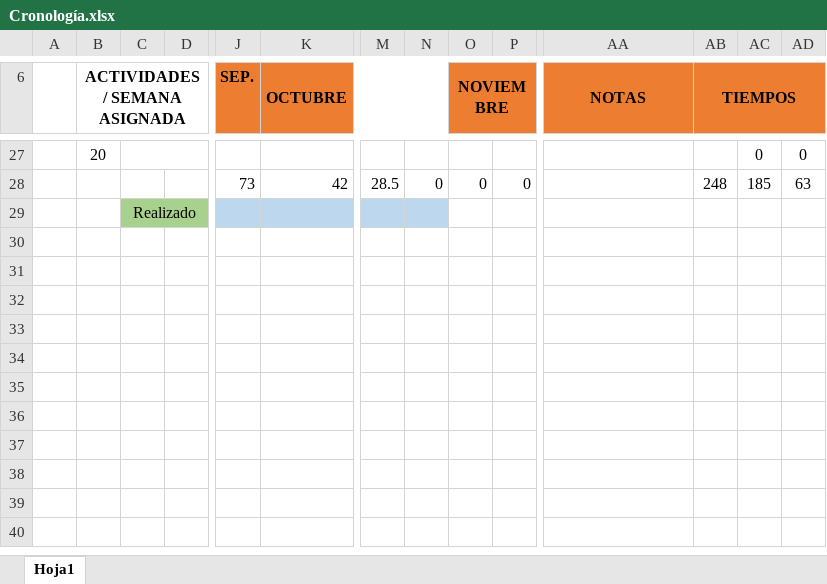
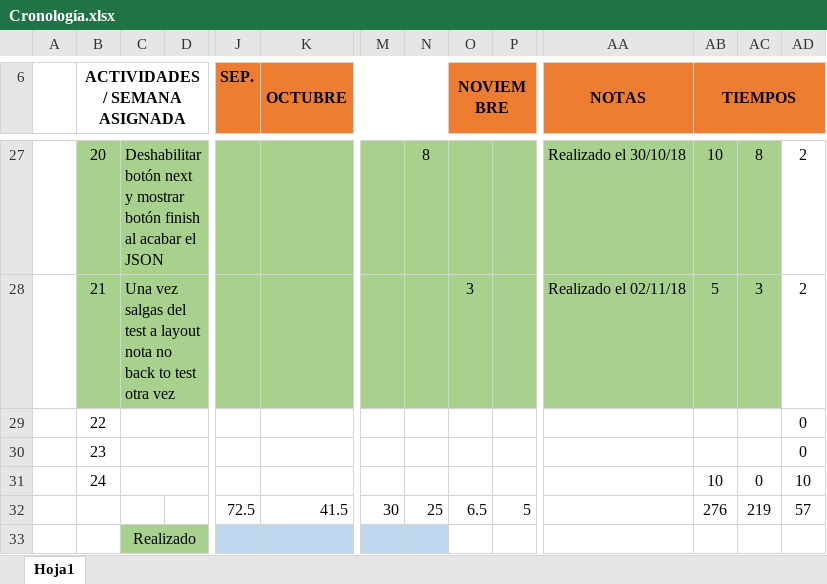
Before and after one commit to DavidBernalGonzalez/iMosso, an Excel workbook: documentacion/Cronología.xlsx, sheet Hoja1, drawn as a sheet; only a part is shown, gaps mark what is left out; values as stored, in another font and other column widths than the file's, no borders; conditional formats not drawn; addresses are those after the commit; rows hold the shown columns only; the diff covers the shown part only; the diff names each change by its address in the sheet, - before the commit and + after, or states it on an @@ line.

Commit message:
12/11/18 David --> Mejorando nota final, añadiendo colores a los clicks de las respuestas, evitando el retroceso en el test o pdf

```diff
--- a/documentacion/Cronología.xlsx (sheet Hoja1)
+++ b/documentacion/Cronología.xlsx (sheet Hoja1)
-B27:AC27 fill: none
+B27:AC27 fill: #A9D18E
-C27: (empty)
+C27: Deshabilitar botón next y mostrar botón finish al acabar el JSON
-N27: (empty)
+N27: 8
-AA27 (NOTAS): (empty)
+AA27 (NOTAS): Realizado el 30/10/18
-AB27 (TIEMPOS): (empty)
+AB27 (TIEMPOS): 10
-AC27: 0
+AC27: 8
-AD27: 0
+AD27: 2
+row 28:  | 21 | Una vez salgas del test a layout nota no back to test otra vez |  |  |  |  |  | 3 |  | Realizado el 02/11/18 | 5 | 3 | 2
+row 29:  | 22 |  |  |  |  |  |  |  |  |  |  |  | 0
+row 30:  | 23 |  |  |  |  |  |  |  |  |  |  |  | 0
+row 31:  | 24 |  |  |  |  |  |  |  |  |  | 10 | 0 | 10
-J32 (SEP.): 73
+J32 (SEP.): 72.5
-K32 (OCTUBRE): 42
+K32 (OCTUBRE): 41.5
-M32: 28.5
+M32: 30
-N32: 0
+N32: 25
-O32 (NOVIEMBRE): 0
+O32 (NOVIEMBRE): 6.5
-P32: 0
+P32: 5
-AB32 (TIEMPOS): 248
+AB32 (TIEMPOS): 276
-AC32: 185
+AC32: 219
-AD32: 63
+AD32: 57
```
Also changed, not shown: 24 edited cells and cell formats elsewhere in this sheet, formulas that keep their value, 30 other files.
